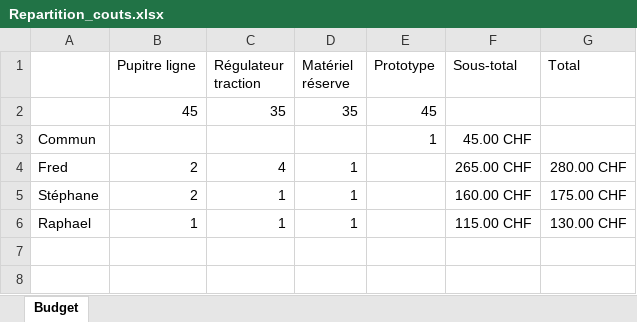
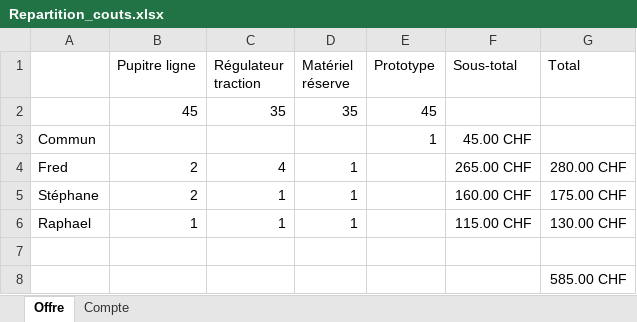
Before and after one commit to HackHype/AlimLigne_PassionIIm, an Excel workbook: Repartition_couts.xlsx, sheet Offre, drawn as a sheet; values as stored, in another font and other column widths than the file's, no borders; the diff names each change by its address in the sheet, - before the commit and + after, or states it on an @@ line.

```diff
--- a/Repartition_couts.xlsx (sheet Offre)
+++ b/Repartition_couts.xlsx (sheet Offre)
-sheet tab: Budget
+sheet tab: Offre
+sheet tab: Compte
+row 7: (empty)
+row 8:  |  |  |  |  |  | 585.00 CHF
```
Also changed, not shown: BOM_LignePassionIIm.xlsx.
